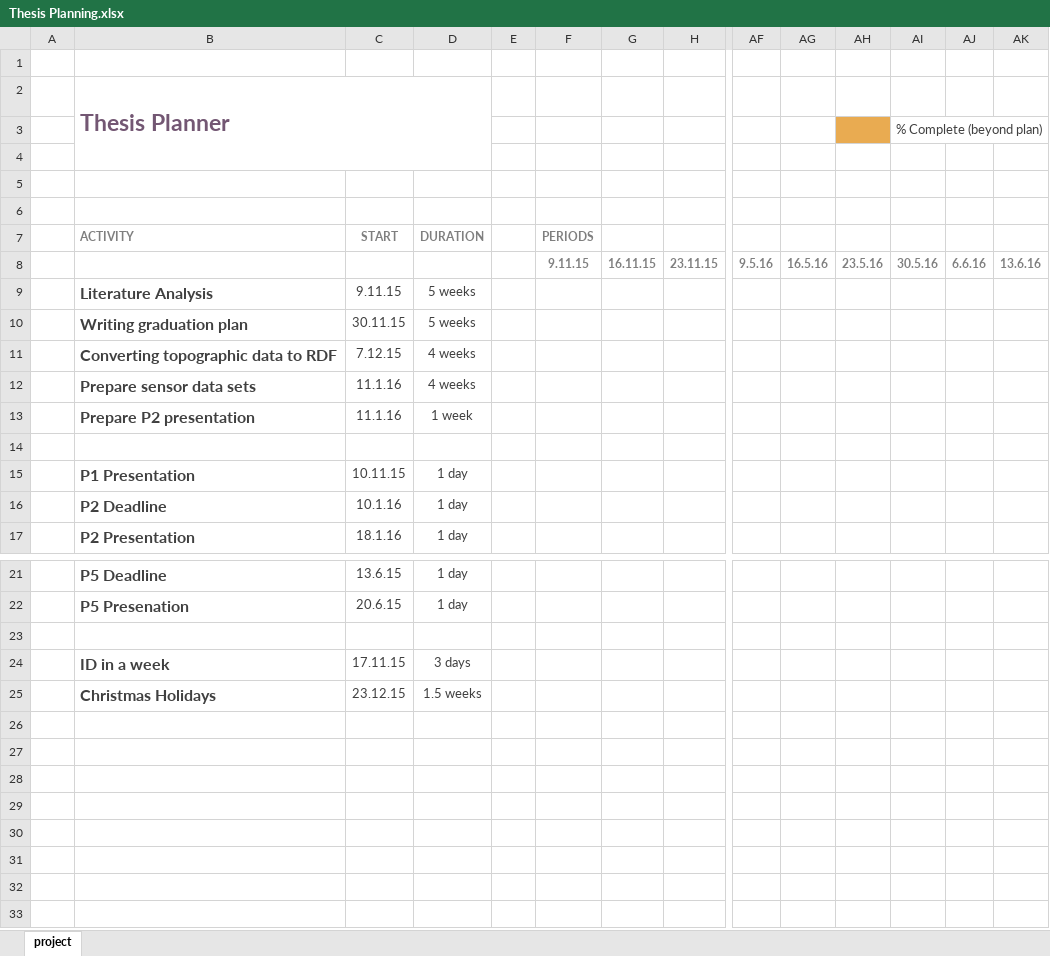
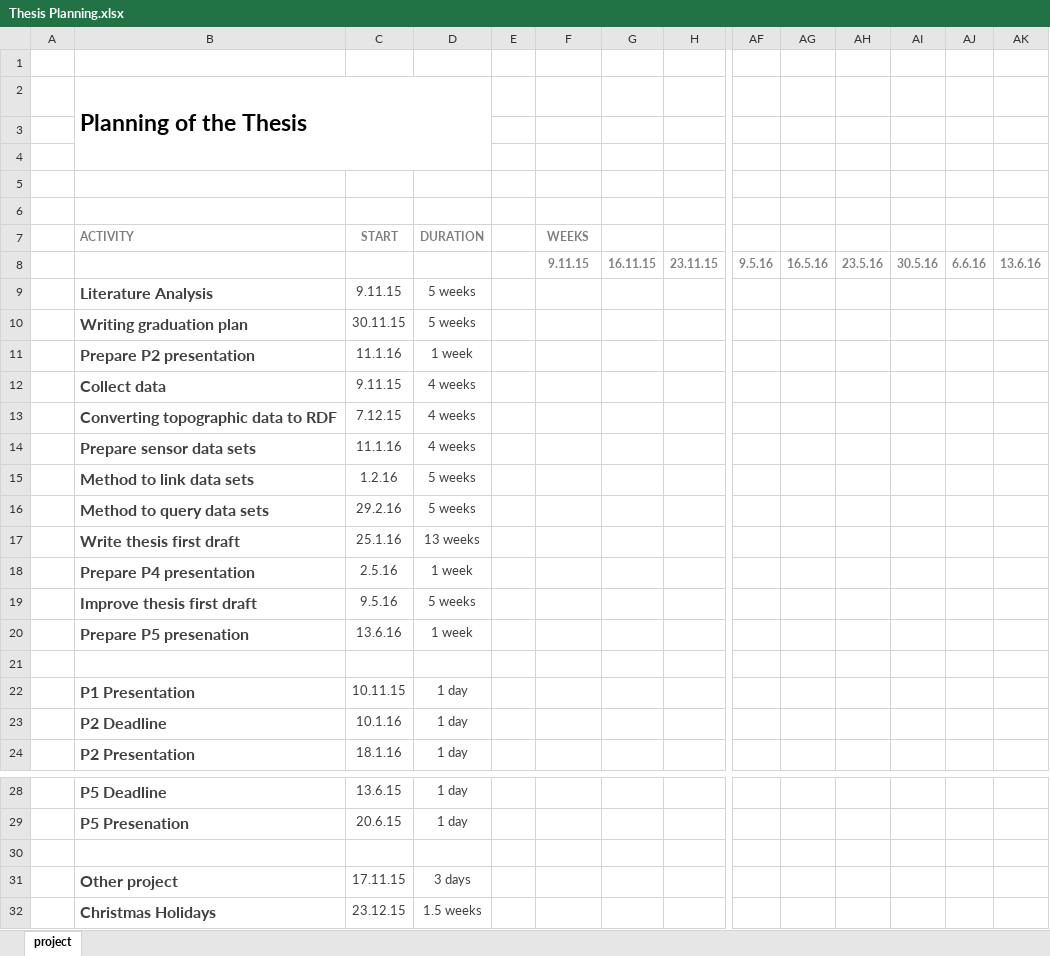
Before and after one commit to ivodeliefde/masterThesis, an Excel workbook: Thesis Planning.xlsx, sheet project, drawn as a sheet; only a part is shown, gaps mark what is left out; values as stored, in another font and other column widths than the file's, no borders; conditional formats not drawn; addresses are those after the commit; rows hold the shown columns only; the diff names each change by its address in the sheet, - before the commit and + after, or states it on an @@ line.

Commit message:
update p2.tex + preliminary planning

```diff
--- a/Thesis Planning.xlsx (sheet project)
+++ b/Thesis Planning.xlsx (sheet project)
-B2: Thesis Planner
+B2: Planning of the Thesis
-B2 text colour: #735773
+B2 text colour: black
-AH3 fill: #E9AB51
+AH3 fill: none
-AI3: % Complete (beyond plan)
+AI3: (empty)
-F7: PERIODS
+F7: WEEKS
+row 11:  | Prepare P2 presentation | 11.1.16 | 1 week
+row 12:  | Collect data | 9.11.15 | 4 weeks
+row 15:  | Method to link data sets | 1.2.16 | 5 weeks
+row 16:  | Method to query data sets | 29.2.16 | 5 weeks
+row 17:  | Write thesis first draft | 25.1.16 | 13 weeks
+row 18:  | Prepare P4 presentation | 2.5.16 | 1 week
+row 19:  | Improve thesis first draft | 9.5.16 | 5 weeks
-B20: Prepare P2 presentation
+B20: Prepare P5 presenation
-C20: 11.1.16
+C20: 13.6.16
-B31: ID in a week
+B31: Other project
```
Also changed, not shown: 3 other files.
